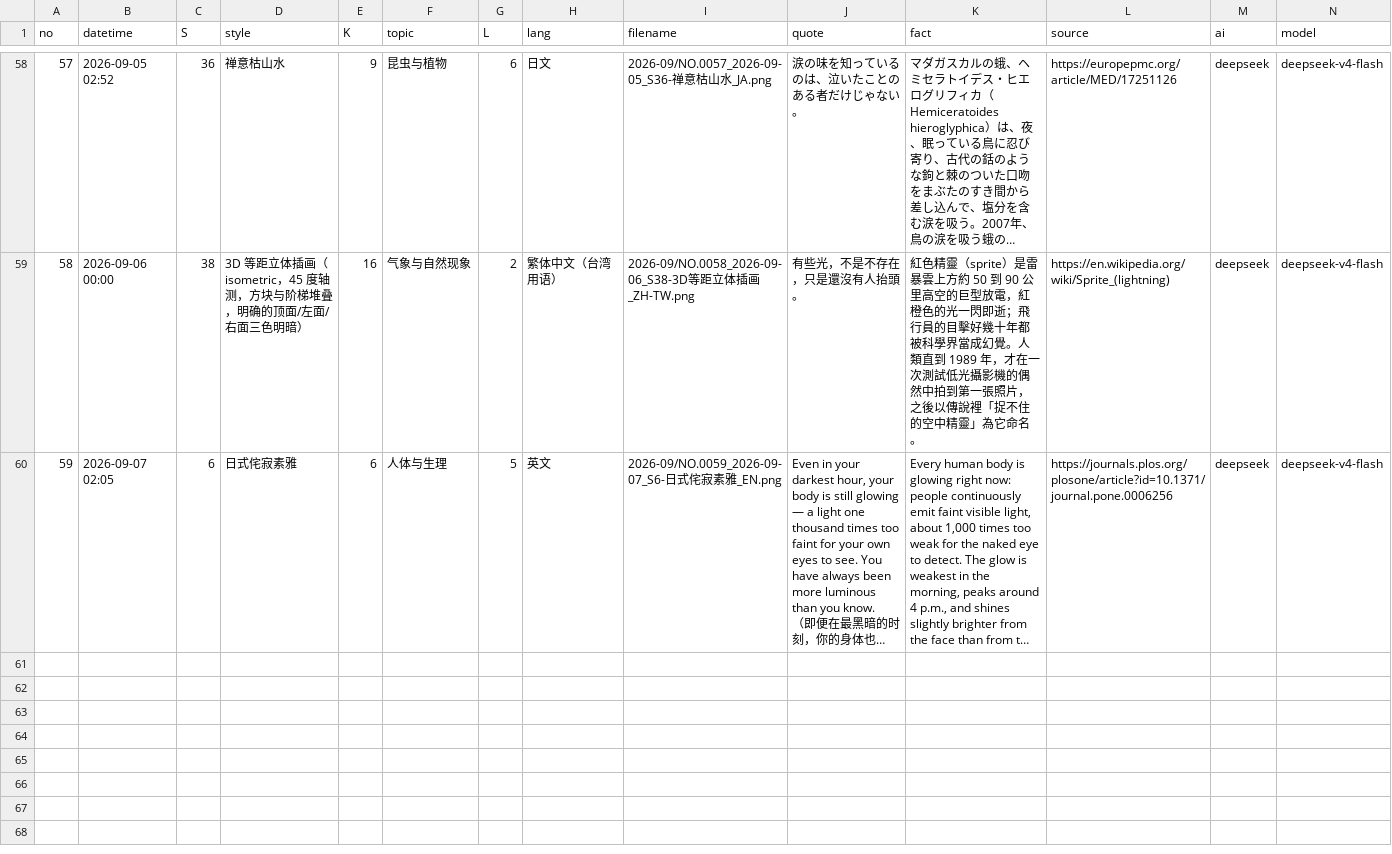
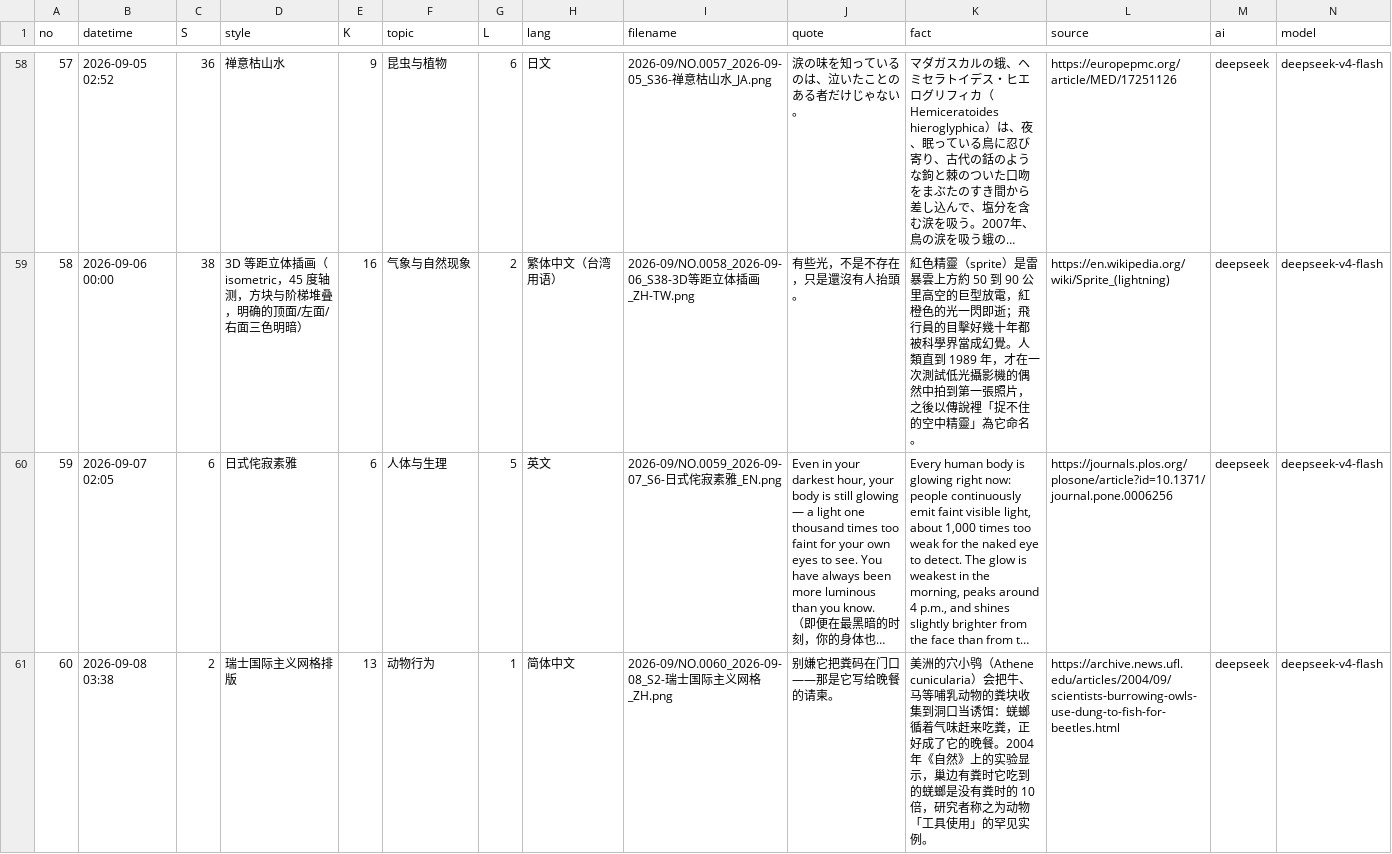
Before and after one commit to Chauban/ClaudeAtelier, a CSV file: deepseekv4flash/Cards/cards-index.csv, drawn as a sheet; only a part is shown, gaps mark what is left out; long unchanged cells end in …; rows hold the shown columns only; the diff names each change by its address in the sheet, - before the commit and + after, or states it on an @@ line.

```diff
--- a/deepseekv4flash/Cards/cards-index.csv
+++ b/deepseekv4flash/Cards/cards-index.csv
+row 61: 60 | 2026-09-08 03:38 | 2 | 瑞士国际主义网格排版 | 13 | 动物行为 | 1 | 简体中文 | 2026-09/NO.0060_2026-09-08_S2-瑞士国际主义网格_ZH.png | 别嫌它把粪码在门口——那是它写给晚餐的请柬。 | 美洲的穴小鸮（Athene cunicularia）会把牛、马等哺乳动物的粪块收集到洞口当诱饵：蜣螂循着气味赶来吃粪，正好成了它的晚餐。2004 年《自然》上的实验显示，巢边有粪时它吃到的蜣螂是没有粪时的 10 倍，研究者称之为动物「工具使用」的罕见实例。 | https://archive.news.ufl.edu/articles/2004/09/scientists-burrowing-owls-use-dung-to-fish-for-beetles.html | deepseek | deepseek-v4-flash
```
Also changed, not shown: 3 other files.
